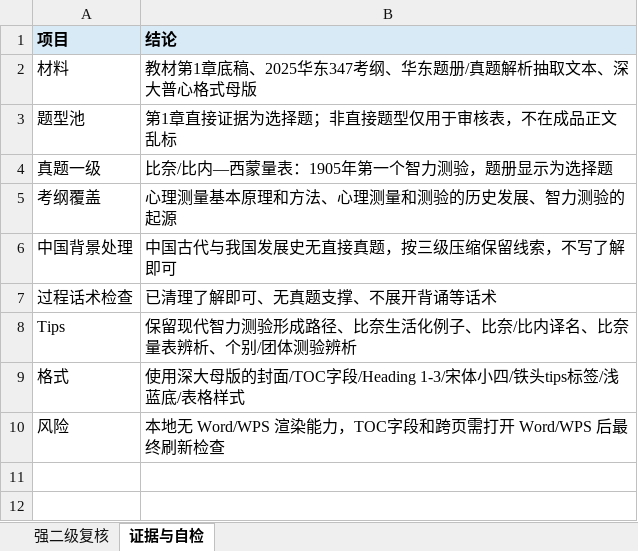
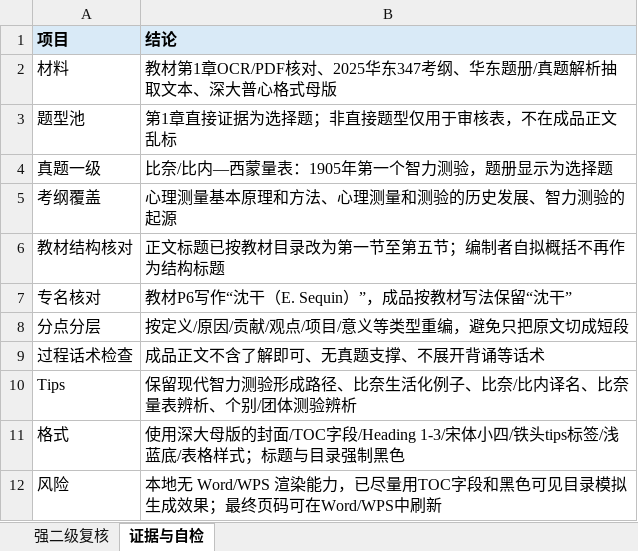
Before and after one commit to wx855208227-a11y/tietou, an Excel workbook: deliverables/ecnu-measurement-ch1-latest/华东347测量心理学一本通_第1章_审核表.xlsx, sheet 证据与自检, drawn as a sheet; values as stored, in another font and other column widths than the file's, no borders; removed rows and columns are numbered as before the commit, all else as after; the diff names each change by its address in the sheet, - before the commit and + after, or states it on an @@ line.

Commit message:
Revise ECNU measurement chapter 1

```diff
--- a/deliverables/ecnu-measurement-ch1-latest/华东347测量心理学一本通_第1章_审核表.xlsx (sheet 证据与自检)
+++ b/deliverables/ecnu-measurement-ch1-latest/华东347测量心理学一本通_第1章_审核表.xlsx (sheet 证据与自检)
-B2 (结论): …材第1章底稿、2025华东…
+B2 (结论): …材第1章OCR/PDF核对、2025华东…
-row 6: 中国背景处理 | 中国古代与我国发展史无直接真题，按三级压缩保留线索，不写了解即可
+row 6: 教材结构核对 | 正文标题已按教材目录改为第一节至第五节；编制者自拟概括不再作为结构标题
+row 7: 专名核对 | 教材P6写作“沈干（E. Sequin）”，成品按教材写法保留“沈干”
+row 8: 分点分层 | 按定义/原因/贡献/观点/项目/意义等类型重编，避免只把原文切成短段
-B9 (结论): 已清理了解即可、无真题支撑、不展开背诵等话术
+B9 (结论): 成品正文不含了解即可、无真题支撑、不展开背诵等话术
-B11 (结论): …表格样式
+B11 (结论): …表格样式；标题与目录强制黑色
-B12 (结论): …染能力，TOC字段和跨页需打开 Word/WPS 后最终刷新检查
+B12 (结论): …染能力，已尽量用TOC字段和黑色可见目录模拟生成效果；最终页码可在Word/WPS中刷新
```
Also changed, not shown: sheet 强二级复核, 5 other files.
